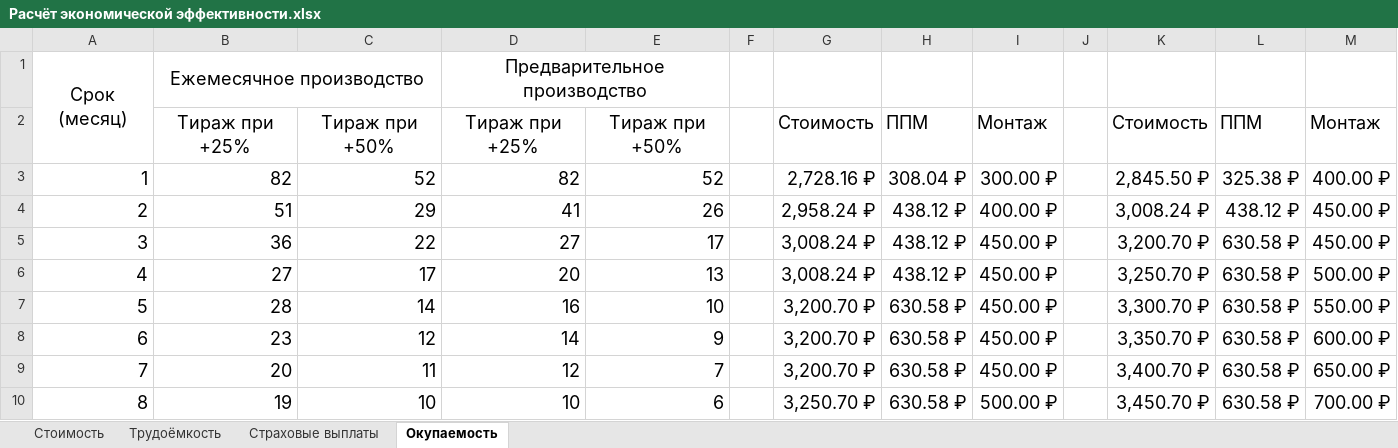
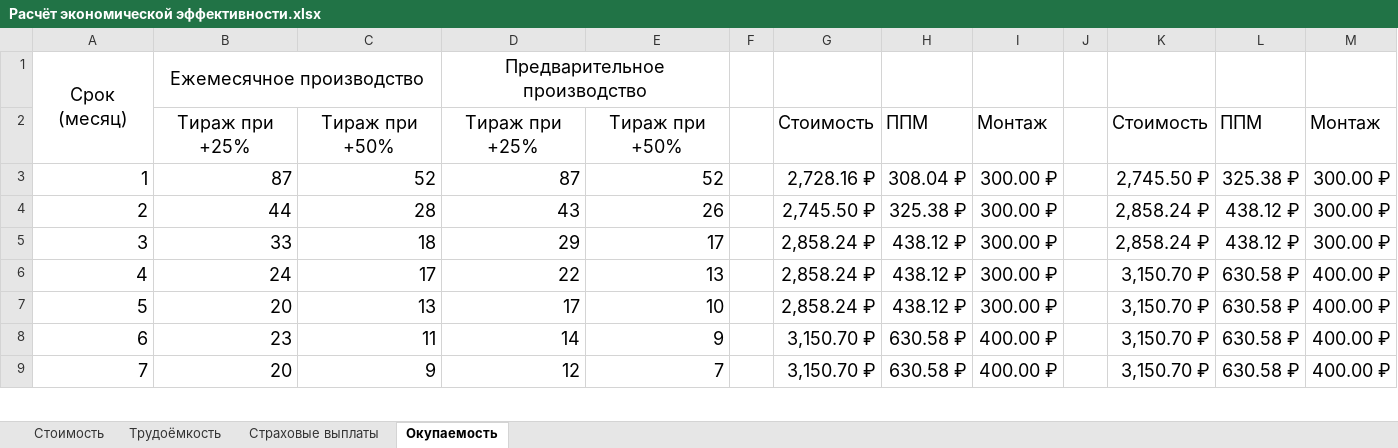
Before and after one commit to maxim5858mru/graduate-work-college-tiu, an Excel workbook: Text/Дипломная работа/Части диплома/Расчёт экономической эффективности.xlsx, sheet Окупаемость, drawn as a sheet; only a part is shown; values as stored, in another font and other column widths than the file's, no borders; charts and pictures not drawn; removed rows and columns are numbered as before the commit, all else as after; the diff covers the shown part only; the diff names each change by its address in the sheet, - before the commit and + after, or states it on an @@ line.

Commit message:
Дописана письменная часть
Исправлен экономический расчёт. Убранны сокращения кроме СКУД. Начата презентация, создана основная структура.
НЕОБХОДИМО наполнить презентацию схемами. И нужен видеоролик для демонстрации.

```diff
--- a/Text/Дипломная работа/Части диплома/Расчёт экономической эффективности.xlsx (sheet Окупаемость)
+++ b/Text/Дипломная работа/Части диплома/Расчёт экономической эффективности.xlsx (sheet Окупаемость)
-B3: 82
+B3: 87
-D3: 82
+D3: 87
-K3: 2,845.50 ₽
+K3: 2,745.50 ₽
-M3: 400.00 ₽
+M3: 300.00 ₽
-row 4: 2 | 51 | 29 | 41 | 26 |  | 2,958.24 ₽ | 438.12 ₽ | 400.00 ₽ |  | 3,008.24 ₽ | 438.12 ₽ | 450.00 ₽
-row 5: 3 | 36 | 22 | 27 | 17 |  | 3,008.24 ₽ | 438.12 ₽ | 450.00 ₽ |  | 3,200.70 ₽ | 630.58 ₽ | 450.00 ₽
+row 4: 2 | 44 | 28 | 43 | 26 |  | 2,745.50 ₽ | 325.38 ₽ | 300.00 ₽ |  | 2,858.24 ₽ | 438.12 ₽ | 300.00 ₽
+row 5: 3 | 33 | 18 | 29 | 17 |  | 2,858.24 ₽ | 438.12 ₽ | 300.00 ₽ |  | 2,858.24 ₽ | 438.12 ₽ | 300.00 ₽
-B6: 27
+B6: 24
-D6: 20
+D6: 22
-G6: 3,008.24 ₽
+G6: 2,858.24 ₽
-I6: 450.00 ₽
+I6: 300.00 ₽
-K6: 3,250.70 ₽
+K6: 3,150.70 ₽
-M6: 500.00 ₽
+M6: 400.00 ₽
-row 7: 5 | 28 | 14 | 16 | 10 |  | 3,200.70 ₽ | 630.58 ₽ | 450.00 ₽ |  | 3,300.70 ₽ | 630.58 ₽ | 550.00 ₽
+row 7: 5 | 20 | 13 | 17 | 10 |  | 2,858.24 ₽ | 438.12 ₽ | 300.00 ₽ |  | 3,150.70 ₽ | 630.58 ₽ | 400.00 ₽
-C8: 12
+C8: 11
-G8:G9: 3,200.70 ₽
+G8:G9: 3,150.70 ₽
-I8:I9: 450.00 ₽
+I8:I9: 400.00 ₽
-K8: 3,350.70 ₽
+K8: 3,150.70 ₽
-M8: 600.00 ₽
+M8: 400.00 ₽
-C9: 11
+C9: 9
-K9: 3,400.70 ₽
+K9: 3,150.70 ₽
-M9: 650.00 ₽
+M9: 400.00 ₽
-row 10: 8 | 19 | 10 | 10 | 6 |  | 3,250.70 ₽ | 630.58 ₽ | 500.00 ₽ |  | 3,450.70 ₽ | 630.58 ₽ | 700.00 ₽
```
Also changed, not shown: 2 added rows, 1 removed row and 26 edited cells elsewhere in this sheet, sheet Стоимость, formulas that keep their value, charts or pictures, Altium Designer Project/Project Outputs for Graduate Work/BOM/Bill of Materials-Graduate Work.xlsx, 32 other files.
